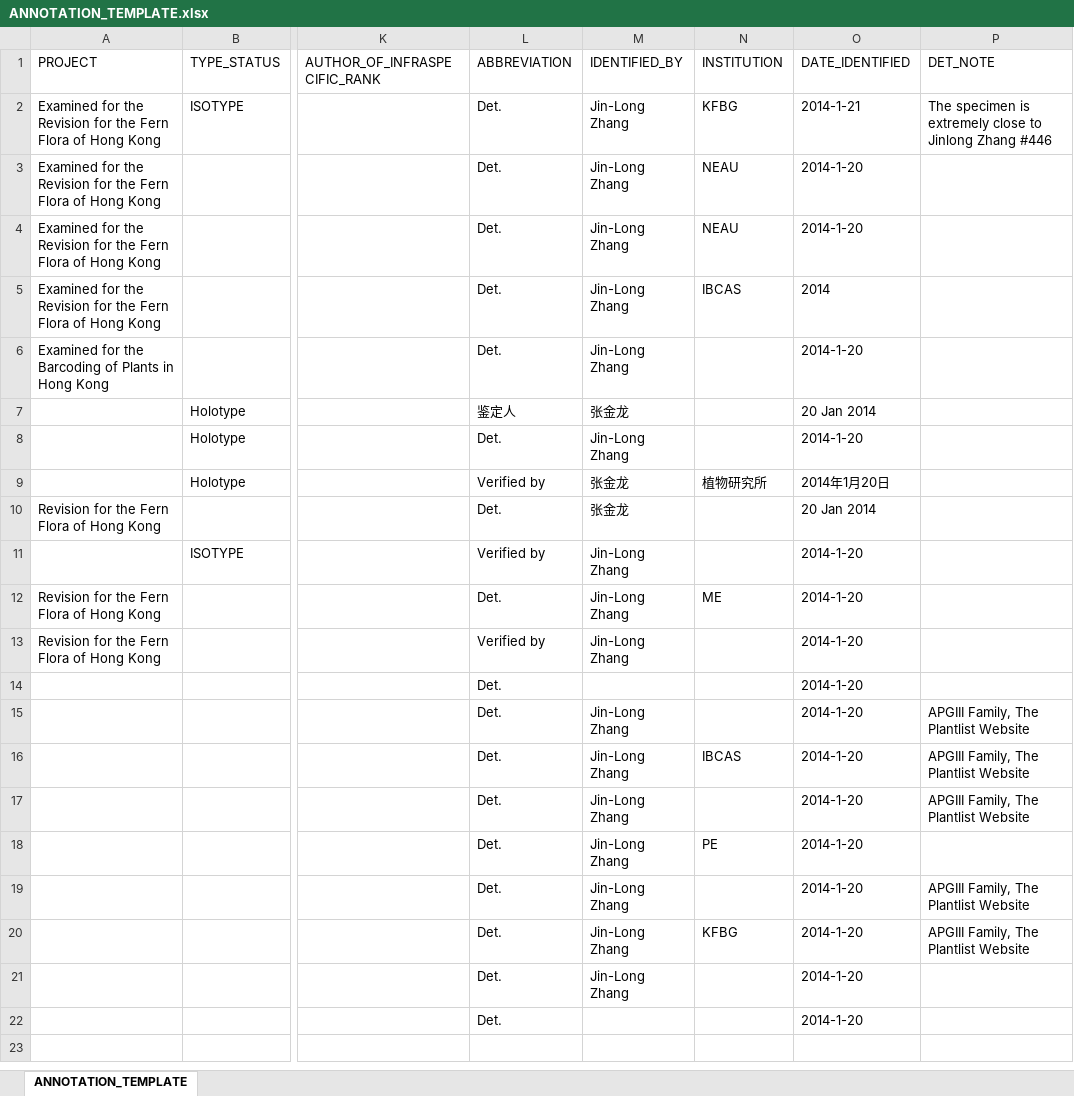
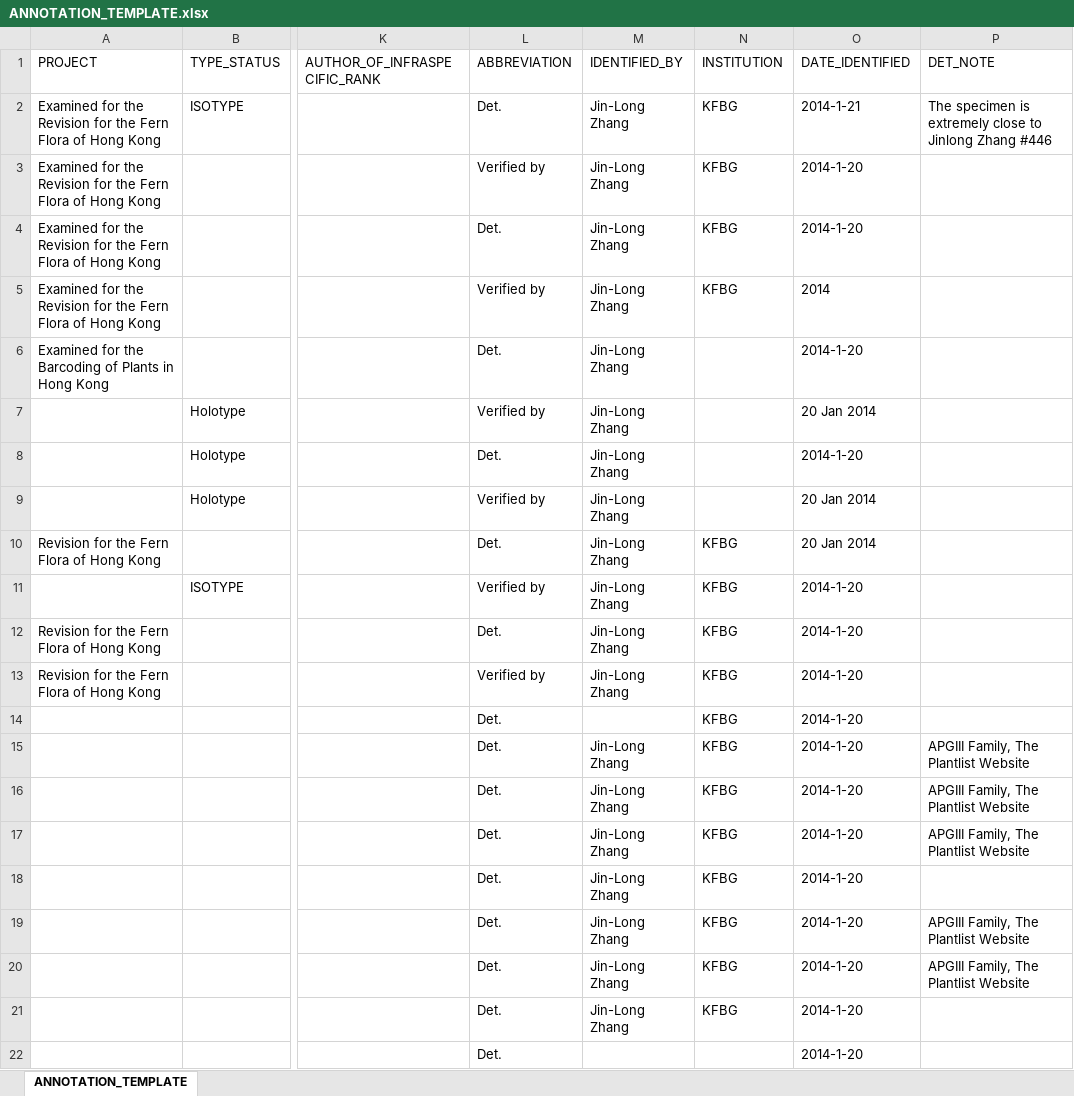
Before and after one commit to helixcn/herblabel, an Excel workbook: inst/extdata/ANNOTATION_TEMPLATE.xlsx, sheet ANNOTATION_TEMPLATE, drawn as a sheet; only a part is shown, gaps mark what is left out; values as stored, in another font and other column widths than the file's, no borders; the diff names each change by its address in the sheet, - before the commit and + after, or states it on an @@ line.

```diff
--- a/inst/extdata/ANNOTATION_TEMPLATE.xlsx (sheet ANNOTATION_TEMPLATE)
+++ b/inst/extdata/ANNOTATION_TEMPLATE.xlsx (sheet ANNOTATION_TEMPLATE)
-L3 (ABBREVIATION): Det.
+L3 (ABBREVIATION): Verified by
-N3:N4 (INSTITUTION): NEAU
+N3:N4 (INSTITUTION): KFBG
-L5 (ABBREVIATION): Det.
+L5 (ABBREVIATION): Verified by
-N5 (INSTITUTION): IBCAS
+N5 (INSTITUTION): KFBG
-L7 (ABBREVIATION): 鉴定人
+L7 (ABBREVIATION): Verified by
-M7 (IDENTIFIED_BY): 张金龙
+M7 (IDENTIFIED_BY): Jin-Long Zhang
-M9:M10 (IDENTIFIED_BY): 张金龙
+M9:M10 (IDENTIFIED_BY): Jin-Long Zhang
-N9 (INSTITUTION): 植物研究所
+N9 (INSTITUTION): (empty)
-O9 (DATE_IDENTIFIED): 2014年1月20日
+O9 (DATE_IDENTIFIED): 20 Jan 2014
-N10:N11 (INSTITUTION): (empty)
+N10:N11 (INSTITUTION): KFBG
-N12 (INSTITUTION): ME
+N12 (INSTITUTION): KFBG
-N13:N15 (INSTITUTION): (empty)
+N13:N15 (INSTITUTION): KFBG
-N16 (INSTITUTION): IBCAS
+N16 (INSTITUTION): KFBG
-N17 (INSTITUTION): (empty)
+N17 (INSTITUTION): KFBG
-N18 (INSTITUTION): PE
+N18 (INSTITUTION): KFBG
-N19 (INSTITUTION): (empty)
+N19 (INSTITUTION): KFBG
-N21 (INSTITUTION): (empty)
+N21 (INSTITUTION): KFBG
```
Also changed, not shown: inst/extdata/DARWIN_CORE_HERBARIUM_RECORDS.xlsx, 1 other file.
